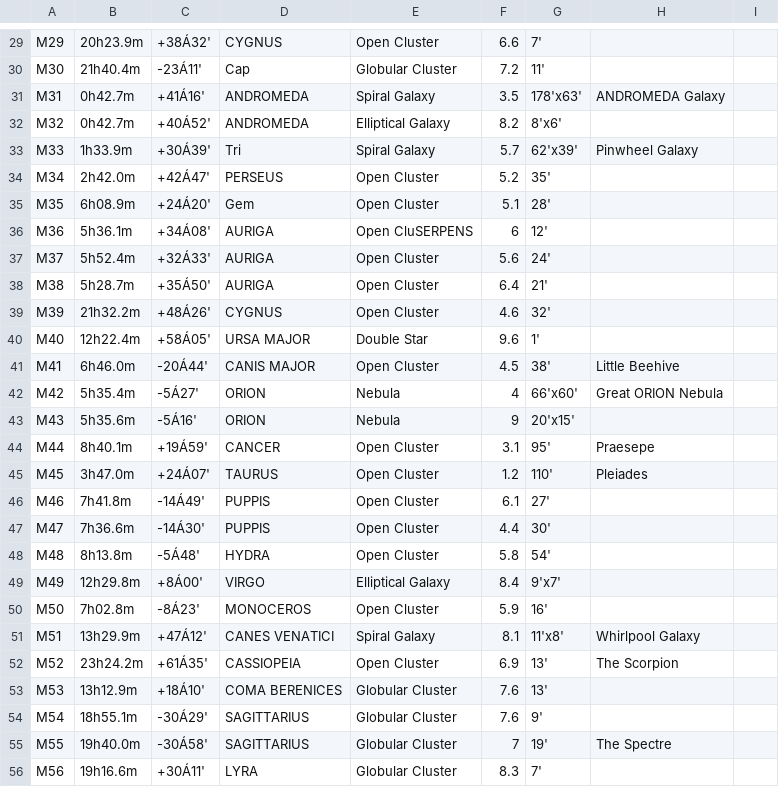
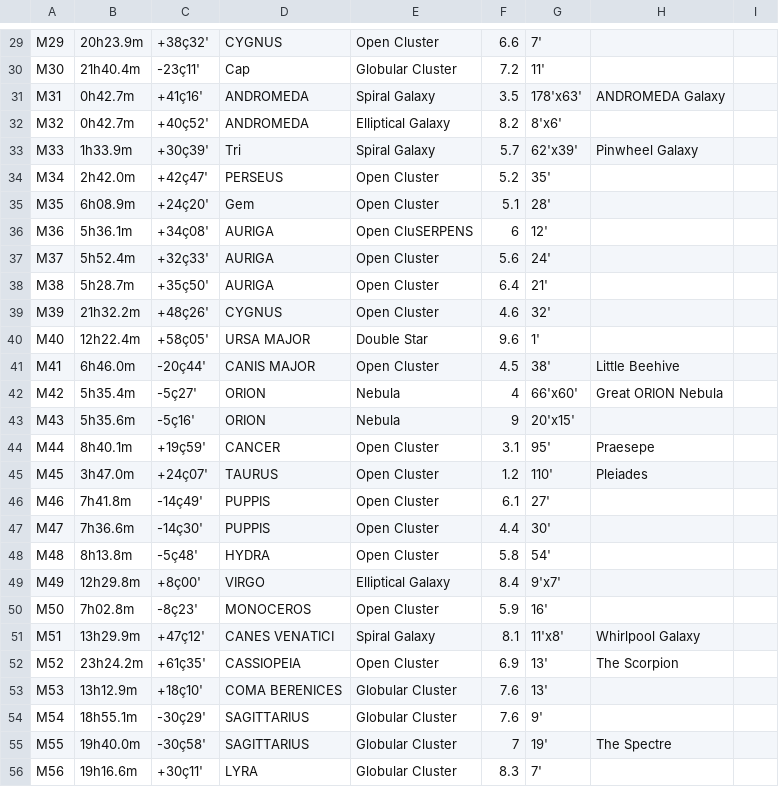
Before and after one commit to cjsatuforc/rDUINOScope, a CSV file: _2.3.1_Boiana_EQ_Giacomo/SD_card_content/messier.csv, drawn as a sheet; only a part is shown, gaps mark what is left out; the diff covers the shown part only; the diff names each change by its address in the sheet, - before the commit and + after, or states it on an @@ line.

```diff
--- a/_2.3.1_Boiana_EQ_Giacomo/SD_card_content/messier.csv
+++ b/_2.3.1_Boiana_EQ_Giacomo/SD_card_content/messier.csv
-C29: +38Á32'
+C29: +38ç32'
-C30: -23Á11'
+C30: -23ç11'
-C31: +41Á16'
+C31: +41ç16'
-C32: +40Á52'
+C32: +40ç52'
-C33: +30Á39'
+C33: +30ç39'
-C34: +42Á47'
+C34: +42ç47'
-C35: +24Á20'
+C35: +24ç20'
-C36: +34Á08'
+C36: +34ç08'
-C37: +32Á33'
+C37: +32ç33'
-C38: +35Á50'
+C38: +35ç50'
-C39: +48Á26'
+C39: +48ç26'
-C40: +58Á05'
+C40: +58ç05'
-C41: -20Á44'
+C41: -20ç44'
-C42: -5Á27'
+C42: -5ç27'
-C43: -5Á16'
+C43: -5ç16'
-C44: +19Á59'
+C44: +19ç59'
-C45: +24Á07'
+C45: +24ç07'
-C46: -14Á49'
+C46: -14ç49'
-C47: -14Á30'
+C47: -14ç30'
-C48: -5Á48'
+C48: -5ç48'
-C49: +8Á00'
+C49: +8ç00'
-C50: -8Á23'
+C50: -8ç23'
-C51: +47Á12'
+C51: +47ç12'
-C52: +61Á35'
+C52: +61ç35'
-C53: +18Á10'
+C53: +18ç10'
-C54: -30Á29'
+C54: -30ç29'
-C55: -30Á58'
+C55: -30ç58'
-C56: +30Á11'
+C56: +30ç11'
```
Also changed, not shown: 87 edited cells elsewhere in this file, 6 other files.
